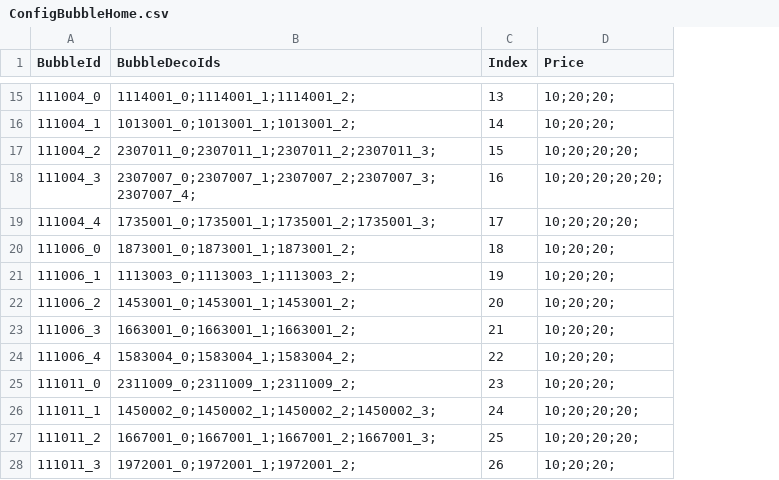
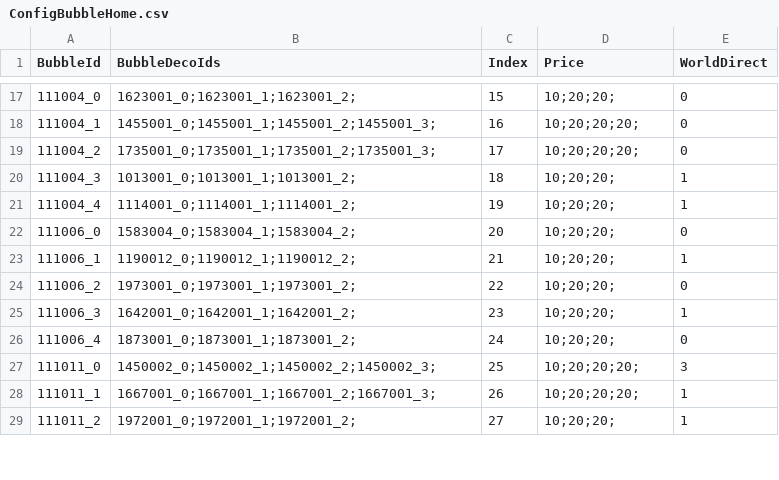
Before and after one commit to QuangBao29/kdl-tool-clone, a CSV file: Assets/_KDL/_GameResources/Configs/Bubble/ConfigBubbleHome.csv, drawn as a sheet; only a part is shown, gaps mark what is left out; removed rows and columns are numbered as before the commit, all else as after; the diff covers the shown part only; the diff names each change by its address in the sheet, - before the commit and + after, or states it on an @@ line.

```diff
--- a/Assets/_KDL/_GameResources/Configs/Bubble/ConfigBubbleHome.csv
+++ b/Assets/_KDL/_GameResources/Configs/Bubble/ConfigBubbleHome.csv
+column E (WorldDirect), rows 17-29: 0 | 0 | 0 | 1 | 1 | 0 | 1 | 0 | 1 | 0 | 3 | 1 | 1
-B17 (BubbleDecoIds): 1114001_0;1114001_1;1114001_2;
+B17 (BubbleDecoIds): 1623001_0;1623001_1;1623001_2;
-C17 (Index): 13
+C17 (Index): 15
-B18 (BubbleDecoIds): 1013001_0;1013001_1;1013001_2;
+B18 (BubbleDecoIds): 1455001_0;1455001_1;1455001_2;1455001_3;
-C18 (Index): 14
+C18 (Index): 16
-D18 (Price): 10;20;20;
+D18 (Price): 10;20;20;20;
-B19 (BubbleDecoIds): 2307011_0;2307011_1;2307011_2;2307011_3;
+B19 (BubbleDecoIds): 1735001_0;1735001_1;1735001_2;1735001_3;
-C19 (Index): 15
+C19 (Index): 17
-B20 (BubbleDecoIds): 2307007_0;2307007_1;2307007_2;2307007_3;2307007_4;
+B20 (BubbleDecoIds): 1013001_0;1013001_1;1013001_2;
-C20 (Index): 16
+C20 (Index): 18
-D20 (Price): 10;20;20;20;20;
+D20 (Price): 10;20;20;
-B21 (BubbleDecoIds): 1735001_0;1735001_1;1735001_2;1735001_3;
+B21 (BubbleDecoIds): 1114001_0;1114001_1;1114001_2;
-C21 (Index): 17
+C21 (Index): 19
-D21 (Price): 10;20;20;20;
+D21 (Price): 10;20;20;
-B22 (BubbleDecoIds): 1873001_0;1873001_1;1873001_2;
+B22 (BubbleDecoIds): 1583004_0;1583004_1;1583004_2;
-C22 (Index): 18
+C22 (Index): 20
-B23 (BubbleDecoIds): 1113003_0;1113003_1;1113003_2;
+B23 (BubbleDecoIds): 1190012_0;1190012_1;1190012_2;
-C23 (Index): 19
+C23 (Index): 21
-B24 (BubbleDecoIds): 1453001_0;1453001_1;1453001_2;
+B24 (BubbleDecoIds): 1973001_0;1973001_1;1973001_2;
-C24 (Index): 20
+C24 (Index): 22
-B25 (BubbleDecoIds): 1663001_0;1663001_1;1663001_2;
+B25 (BubbleDecoIds): 1642001_0;1642001_1;1642001_2;
-C25 (Index): 21
+C25 (Index): 23
-B26 (BubbleDecoIds): 1583004_0;1583004_1;1583004_2;
+B26 (BubbleDecoIds): 1873001_0;1873001_1;1873001_2;
-C26 (Index): 22
+C26 (Index): 24
-B27 (BubbleDecoIds): 2311009_0;2311009_1;2311009_2;
+B27 (BubbleDecoIds): 1450002_0;1450002_1;1450002_2;1450002_3;
-C27 (Index): 23
+C27 (Index): 25
-D27 (Price): 10;20;20;
+D27 (Price): 10;20;20;20;
-B28 (BubbleDecoIds): 1450002_0;1450002_1;1450002_2;1450002_3;
+B28 (BubbleDecoIds): 1667001_0;1667001_1;1667001_2;1667001_3;
-C28 (Index): 24
+C28 (Index): 26
-B29 (BubbleDecoIds): 1667001_0;1667001_1;1667001_2;1667001_3;
+B29 (BubbleDecoIds): 1972001_0;1972001_1;1972001_2;
-C29 (Index): 25
+C29 (Index): 27
-D29 (Price): 10;20;20;20;
+D29 (Price): 10;20;20;
-row 28: 111011_3 | 1972001_0;1972001_1;1972001_2; | 26 | 10;20;20;
```
Also changed, not shown: 2 added rows, 5 removed rows and 68 edited cells elsewhere in this file, Assets/_KDL/_GameResources/Configs/Bubble/ConfigBubbleHomePosition.csv, Assets/_KDL/_GameResources/Configs/Bubble/ConfigBubblePlay.csv, 23 other files.
